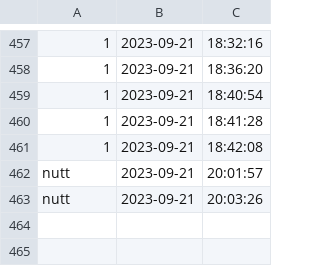
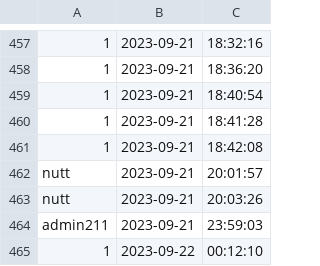
Before and after one commit to newnonsick/CS211-Project, a CSV file: data/logInfo.csv, drawn as a sheet; only a part is shown, gaps mark what is left out; the diff names each change by its address in the sheet, - before the commit and + after, or states it on an @@ line.

```diff
--- a/data/logInfo.csv
+++ b/data/logInfo.csv
+row 464: admin211 | 2023-09-21 | 23:59:03
+row 465: 1 | 2023-09-22 | 00:12:10
```
Also changed, not shown: 1 other file.
